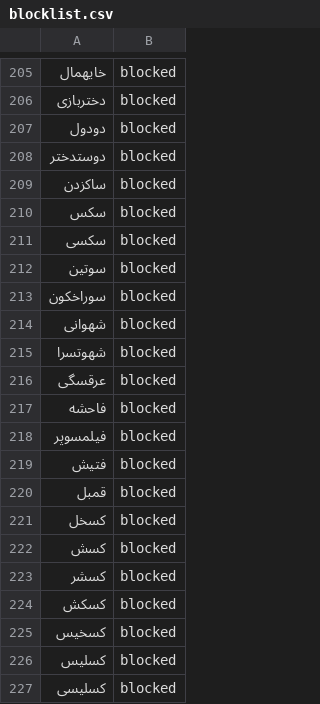
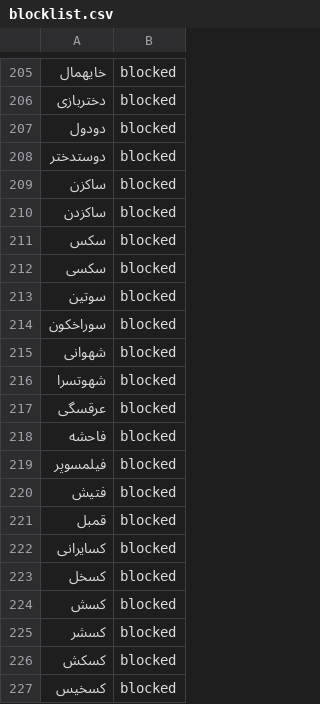
Before and after one commit to Saeed854/iranblockedkeywords, a CSV file: blocklist.csv, drawn as a sheet; only a part is shown, gaps mark what is left out; the shorter side is filled out with more unchanged rows; the diff names each change by its address in the sheet, - before the commit and + after, or states it on an @@ line.

Commit message:
added 2 new words

```diff
--- a/blocklist.csv
+++ b/blocklist.csv
+row 209: ساکزن | blocked
+row 222: کسایرانی | blocked
```
